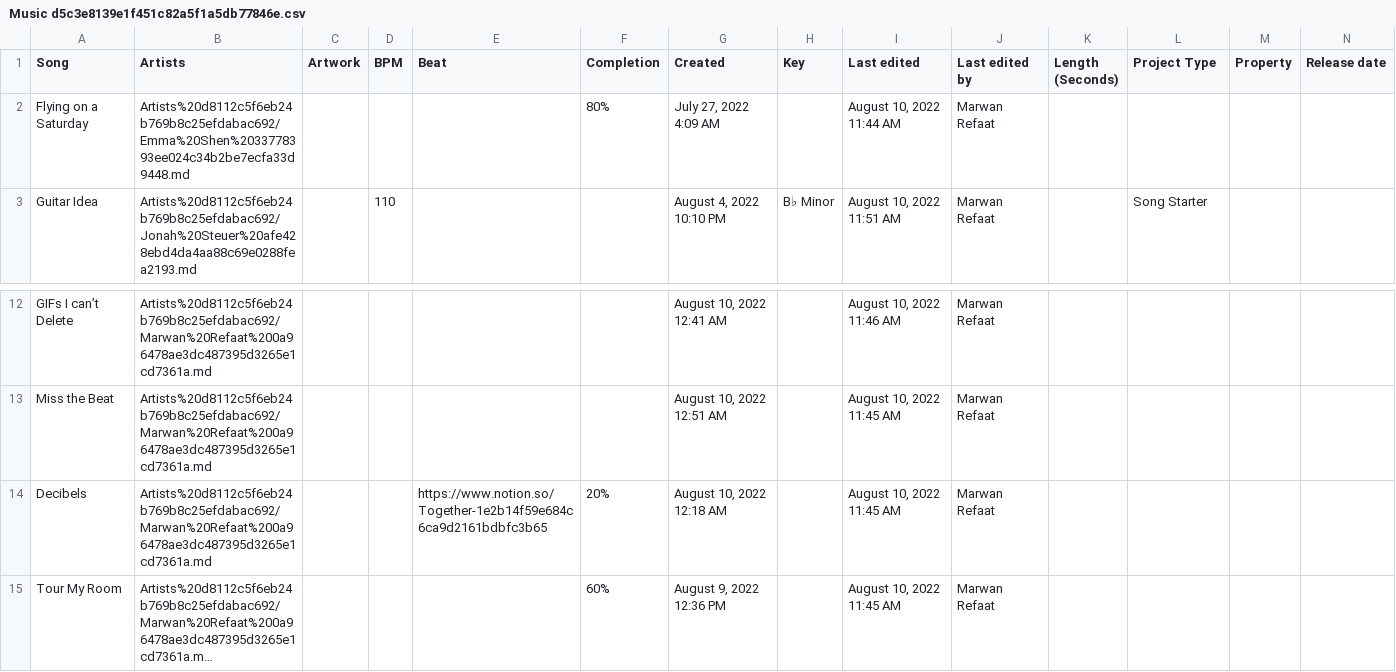
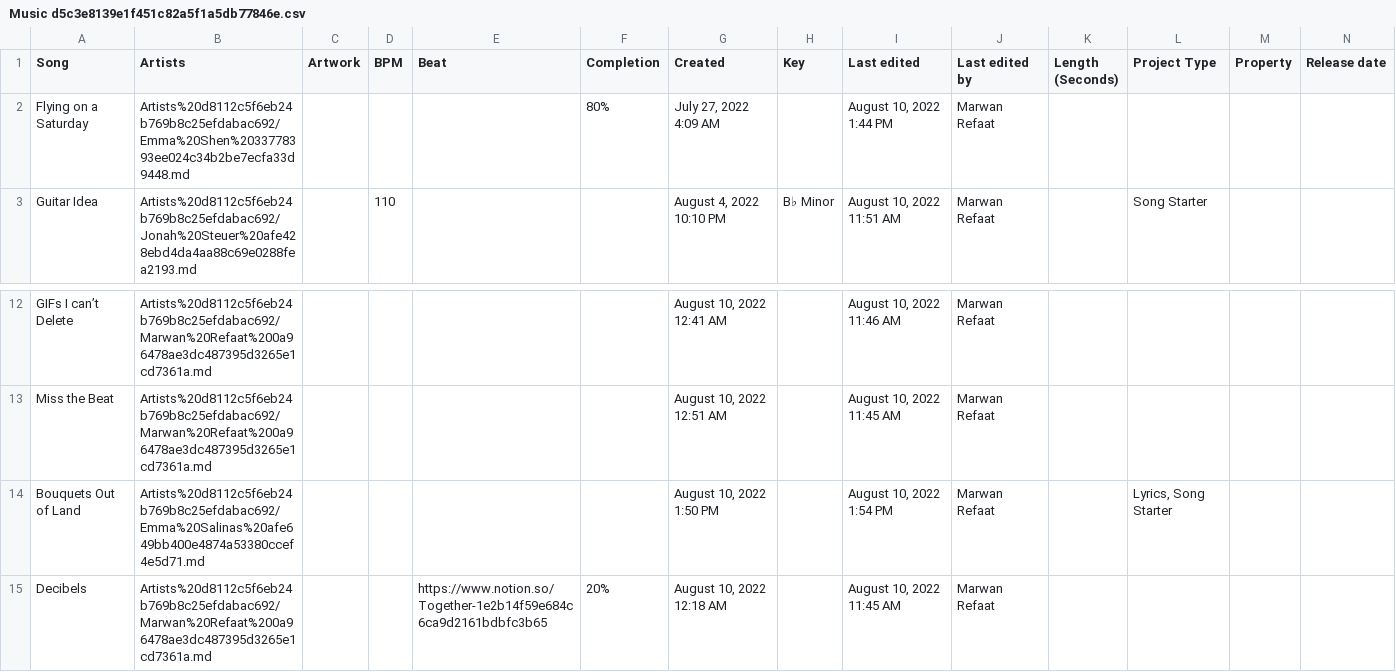
Before and after one commit to MarwanRefaat/transcend, a CSV file: markdown/Transcend ba178c00be234456922f79ff41328167/Music d5c3e8139e1f451c82a5f1a5db77846e.csv, drawn as a sheet; only a part is shown, gaps mark what is left out; the shorter side is filled out with more unchanged rows; long unchanged cells end in …; rows hold the shown columns only; the diff names each change by its address in the sheet, - before the commit and + after, or states it on an @@ line.

```diff
--- a/markdown/Transcend ba178c00be234456922f79ff41328167/Music d5c3e8139e1f451c82a5f1a5db77846e.csv
+++ b/markdown/Transcend ba178c00be234456922f79ff41328167/Music d5c3e8139e1f451c82a5f1a5db77846e.csv
-I2 (Last edited): August 10, 2022 11:44 AM
+I2 (Last edited): August 10, 2022 1:44 PM
+row 14: Bouquets Out of Land | Artists%20d8112c5f6eb24b769b8c25efdabac692/Emma%20Salinas%20afe649bb400e4874a53380ccef4e5d71.md |  |  |  |  | August 10, 2022 1:50 PM |  | August 10, 2022 1:54 PM | Marwan Refaat |  | Lyrics, Song Starter
```
Also changed, not shown: markdown/Transcend ba178c00be234456922f79ff41328167/Artists d8112c5f6eb24b769b8c25efdabac692.csv, 8 other files.
